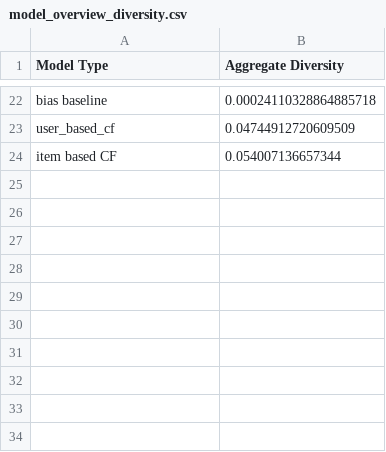
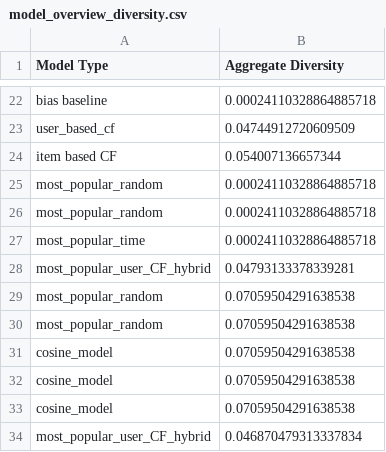
Before and after one commit to PedroPCardonaA/TDT4215_recommender_system, a CSV file: recommender_system/demostrations/output/evaluation_summary/model_overview_diversity.csv, drawn as a sheet; only a part is shown, gaps mark what is left out.

```diff
--- a/recommender_system/demostrations/output/evaluation_summary/model_overview_diversity.csv
+++ b/recommender_system/demostrations/output/evaluation_summary/model_overview_diversity.csv
@@ -24 +24,11 @@ user_based_cf,0.04744912720609509
 item based CF,0.054007136657344
+most_popular_random,0.00024110328864885718
+most_popular_random,0.00024110328864885718
+most_popular_time,0.00024110328864885718
+most_popular_user_CF_hybrid,0.04793133378339281
+most_popular_random,0.07059504291638538
+most_popular_random,0.07059504291638538
+cosine_model,0.07059504291638538
+cosine_model,0.07059504291638538
+cosine_model,0.07059504291638538
+most_popular_user_CF_hybrid,0.046870479313337834
```
Also changed, not shown: recommender_system/demostrations/output/evaluation_summary/model_overview.csv, recommender_system/demostrations/output/evaluation_summary/model_overview_gini.csv, 7 other files.
